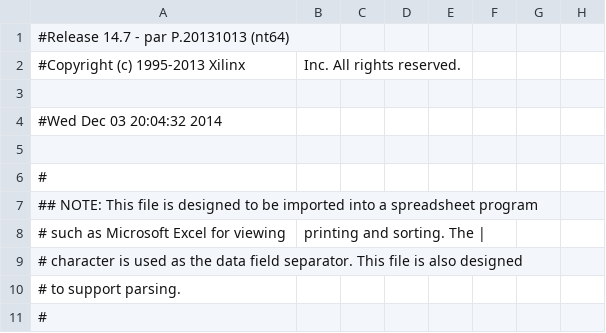
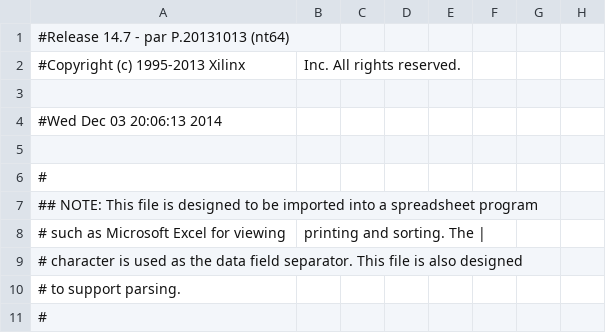
Before and after one commit to waissbluth/lab-digitales, a CSV file: Proyecto/top_pad.csv, drawn as a sheet; only a part is shown; the diff names each change by its address in the sheet, - before the commit and + after, or states it on an @@ line.

```diff
--- a/Proyecto/top_pad.csv
+++ b/Proyecto/top_pad.csv
-A4: #Wed Dec 03 20:04:32 2014
+A4: #Wed Dec 03 20:06:13 2014
```
Also changed, not shown: 54 other files.
